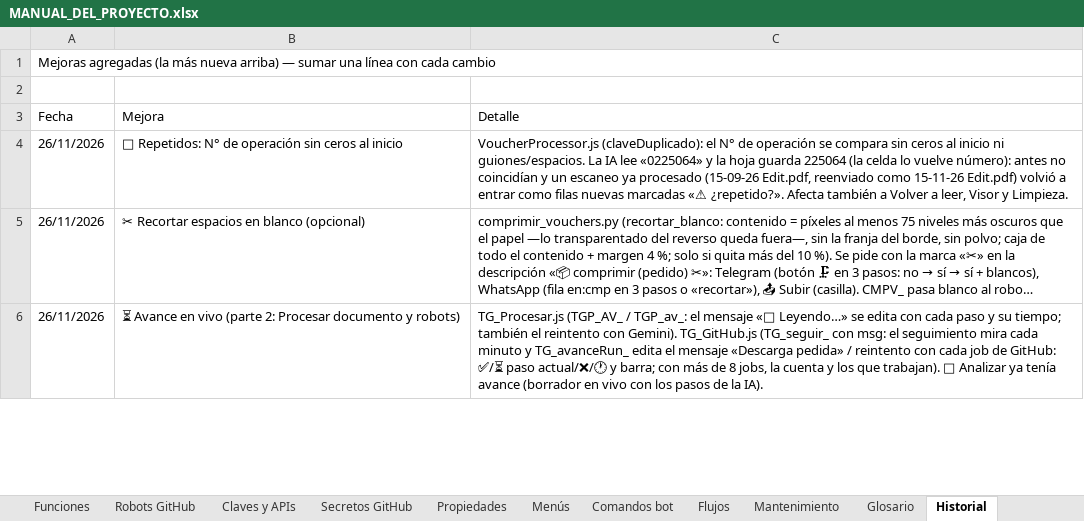
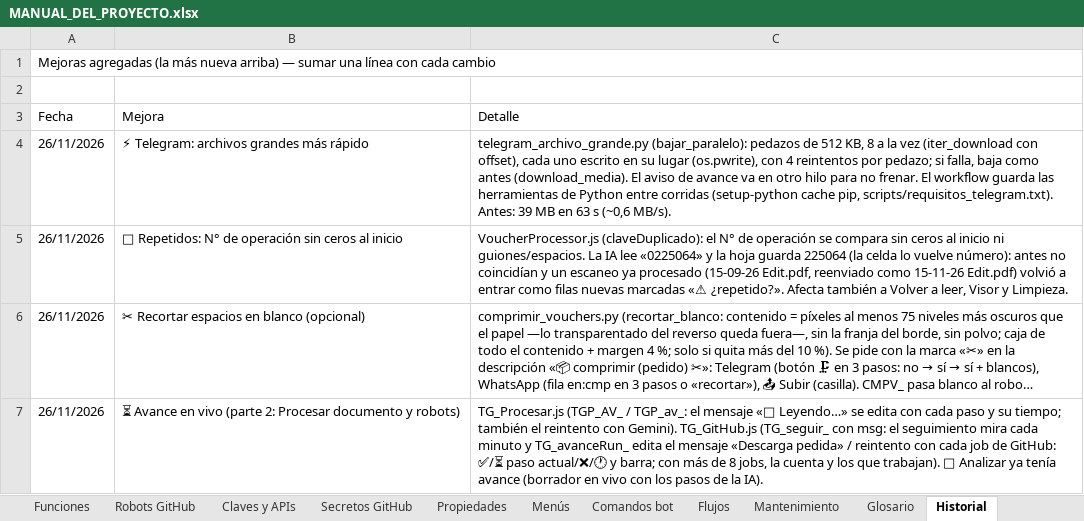
Before and after one commit to Aquivan/Claude, an Excel workbook: docs/MANUAL_DEL_PROYECTO.xlsx, sheet Historial, drawn as a sheet; only a part is shown; long unchanged cells end in …; values as stored, in another font and other column widths than the file's, no cell formats; the diff names each change by its address in the sheet, - before the commit and + after, or states it on an @@ line.

```diff
--- a/docs/MANUAL_DEL_PROYECTO.xlsx (sheet Historial)
+++ b/docs/MANUAL_DEL_PROYECTO.xlsx (sheet Historial)
+row 4: 26/11/2026 | ⚡ Telegram: archivos grandes más rápido | telegram_archivo_grande.py (bajar_paralelo): pedazos de 512 KB, 8 a la vez (iter_download con offset), cada uno escrito en su lugar (os.pwrite), con 4 reintentos por pedazo; si falla, baja como antes (download_media). El aviso de avance va en otro hilo para no frenar. El workflow guarda las herramientas de Python entre corridas (setup-python cache pip, scripts/requisitos_telegram.txt). Antes: 39 MB en 63 s (~0,6 MB/s).
```
Also changed, not shown: sheet Archivos, sheet Inicio, cell formats, 5 other files.
